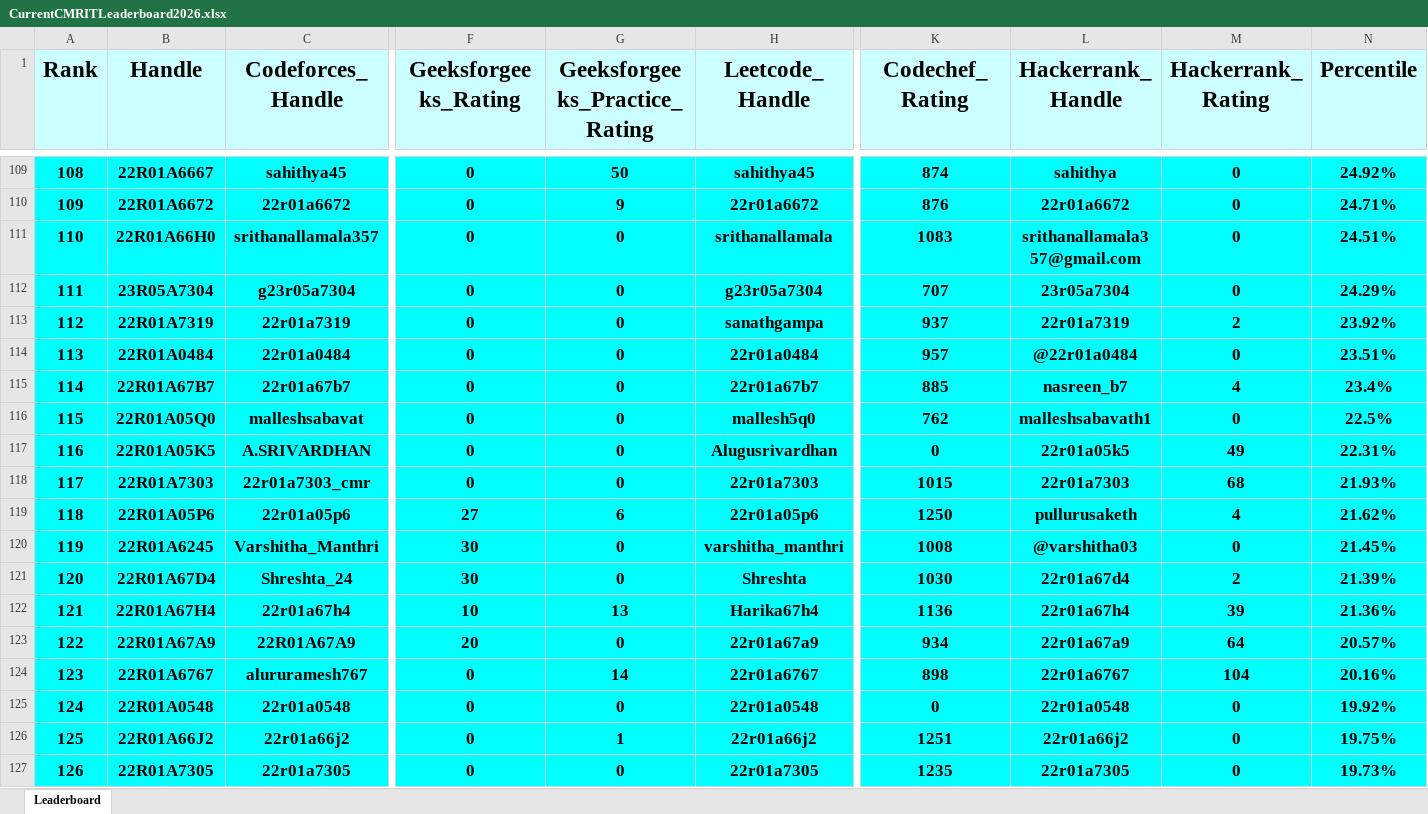
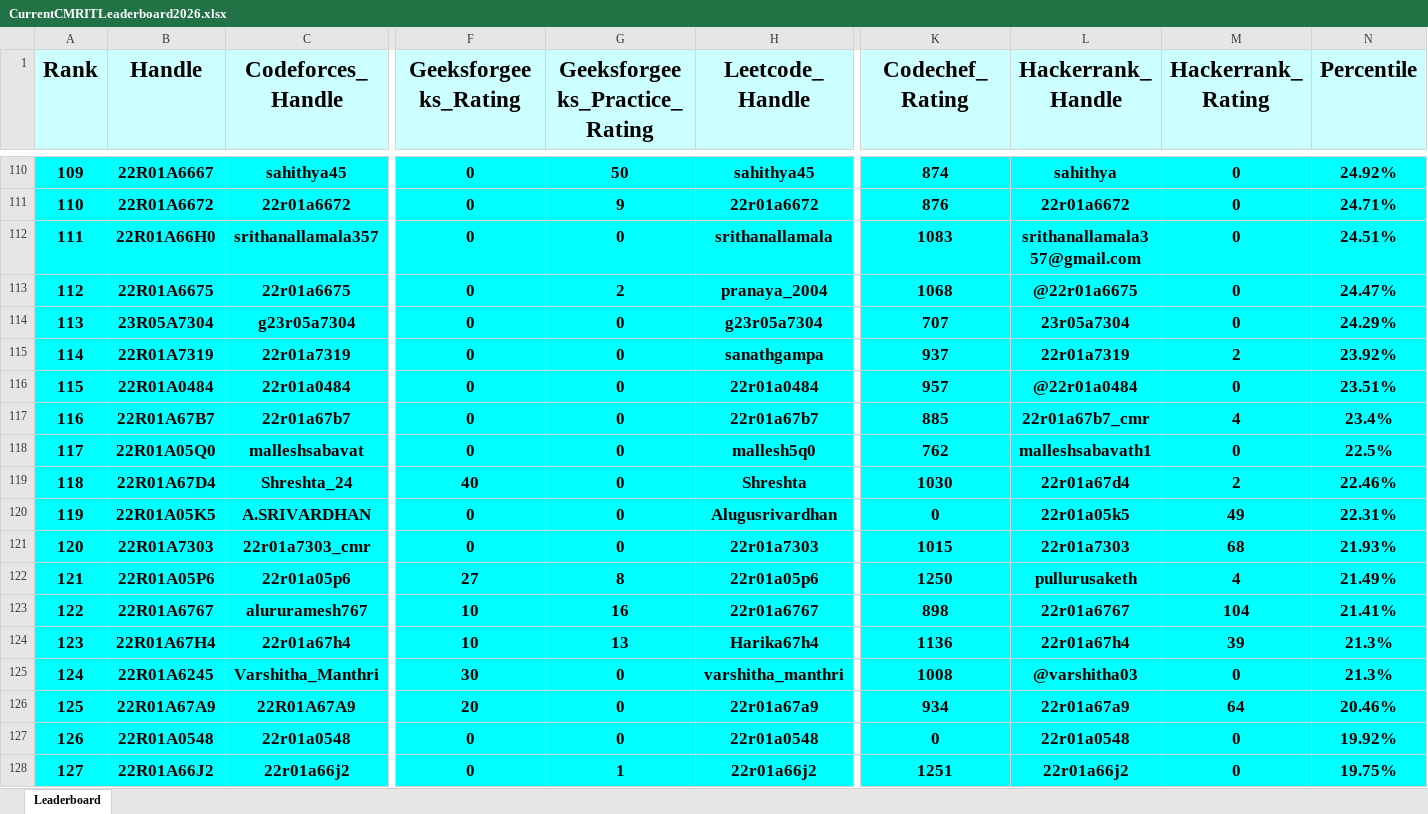
Before and after one commit to dog-broad/CMRIT2026Leaderboard, an Excel workbook: Leaderboards/CurrentCMRITLeaderboard2026.xlsx, sheet Leaderboard, drawn as a sheet; only a part is shown, gaps mark what is left out; the shorter side is filled out with more unchanged rows; values as stored, in another font and other column widths than the file's, no borders; removed rows and columns are numbered as before the commit, all else as after; rows hold the shown columns only; the diff covers the shown part only; the diff names each change by its address in the sheet, - before the commit and + after, or states it on an @@ line.

```diff
--- a/Leaderboards/CurrentCMRITLeaderboard2026.xlsx (sheet Leaderboard)
+++ b/Leaderboards/CurrentCMRITLeaderboard2026.xlsx (sheet Leaderboard)
@@ column A (Rank) renumbered between rows 14 and 1069 @@
+row 113: 112 | 22R01A6675 | 22r01a6675 | 0 | 2 | pranaya_2004 | 1068 | @22r01a6675 | 0 | 24.47%
-L117 (Hackerrank_Handle): nasreen_b7
+L117 (Hackerrank_Handle): 22r01a67b7_cmr
+row 119: 118 | 22R01A67D4 | Shreshta_24 | 40 | 0 | Shreshta | 1030 | 22r01a67d4 | 2 | 22.46%
-G122 (Geeksforgeeks_Practice_Rating): 6
+G122 (Geeksforgeeks_Practice_Rating): 8
-N122 (Percentile): 21.62%
+N122 (Percentile): 21.49%
-row 120: 119 | 22R01A6245 | Varshitha_Manthri | 30 | 0 | varshitha_manthri | 1008 | @varshitha03 | 0 | 21.45%
-row 121: 120 | 22R01A67D4 | Shreshta_24 | 30 | 0 | Shreshta | 1030 | 22r01a67d4 | 2 | 21.39%
+row 123: 122 | 22R01A6767 | alururamesh767 | 10 | 16 | 22r01a6767 | 898 | 22r01a6767 | 104 | 21.41%
-N124 (Percentile): 21.36%
+N124 (Percentile): 21.3%
+row 125: 124 | 22R01A6245 | Varshitha_Manthri | 30 | 0 | varshitha_manthri | 1008 | @varshitha03 | 0 | 21.3%
-N126 (Percentile): 20.57%
+N126 (Percentile): 20.46%
-row 124: 123 | 22R01A6767 | alururamesh767 | 0 | 14 | 22r01a6767 | 898 | 22r01a6767 | 104 | 20.16%
```
Also changed, not shown: 36 added rows, 37 removed rows and 76 edited cells elsewhere in this sheet.
